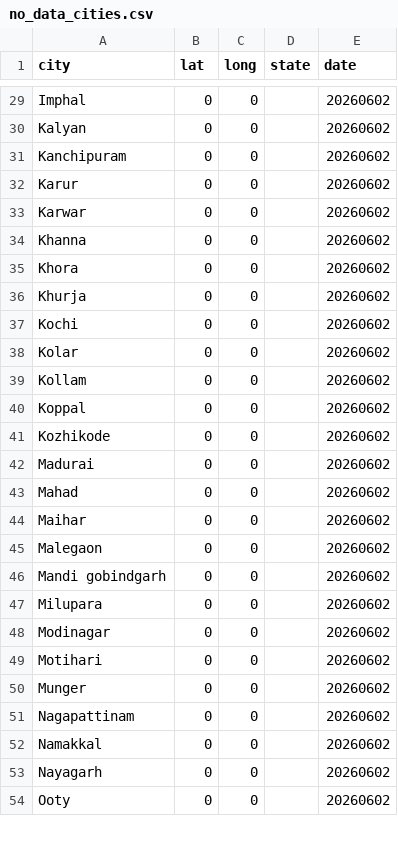
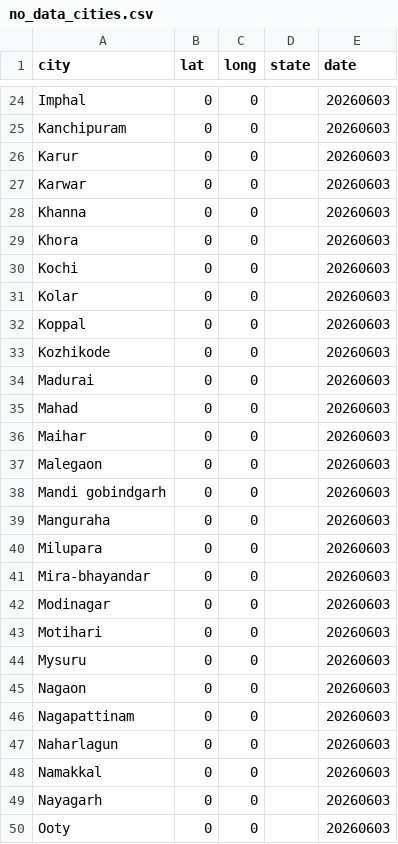
Before and after one commit to ShalakaS/autoupdating, a CSV file: no_data_cities.csv, drawn as a sheet; only a part is shown, gaps mark what is left out; removed rows and columns are numbered as before the commit, all else as after; the diff covers the shown part only; the diff names each change by its address in the sheet, - before the commit and + after, or states it on an @@ line.

```diff
--- a/no_data_cities.csv
+++ b/no_data_cities.csv
-E24 (date): 20260602
+E24 (date): 20260603
-row 30: Kalyan | 0 | 0 |  | 20260602
-E25:E29 (date): 20260602
+E25:E29 (date): 20260603
-row 36: Khurja | 0 | 0 |  | 20260602
-E30:E31 (date): 20260602
+E30:E31 (date): 20260603
-row 39: Kollam | 0 | 0 |  | 20260602
-E32:E38 (date): 20260602
+E32:E38 (date): 20260603
+row 39: Manguraha | 0 | 0 |  | 20260603
-E40 (date): 20260602
+E40 (date): 20260603
+row 41: Mira-bhayandar | 0 | 0 |  | 20260603
-E42:E44 (date): 20260602
+E42:E44 (date): 20260603
-A44 (city): Munger
+A44 (city): Mysuru
+row 45: Nagaon | 0 | 0 |  | 20260603
-E46 (date): 20260602
+E46 (date): 20260603
+row 47: Naharlagun | 0 | 0 |  | 20260603
-E48:E50 (date): 20260602
+E48:E50 (date): 20260603
```
Also changed, not shown: 4 added rows, 10 removed rows and 47 edited cells elsewhere in this file, 5 other files.
